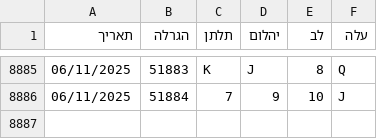
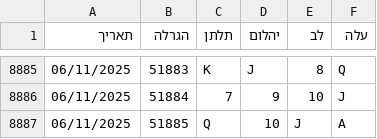
Before and after one commit to laly100/chance-feed, a CSV file: chance0.csv, drawn as a sheet; only a part is shown, gaps mark what is left out; the diff names each change by its address in the sheet, - before the commit and + after, or states it on an @@ line.

```diff
--- a/chance0.csv
+++ b/chance0.csv
+row 8887: 06/11/2025 | 51885 | Q | 10 | J | A
```
Also changed, not shown: mini/latest_1000.csv, mini/latest_2000.csv, 2 other files.
